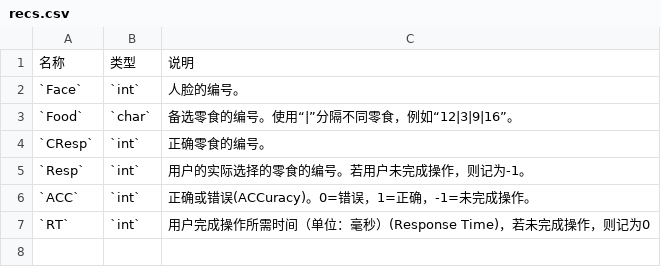
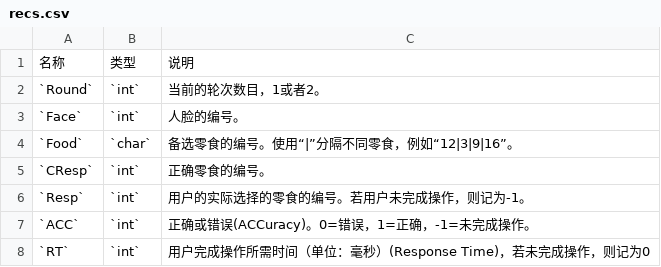
Before and after one commit to iquizoo/docs, a CSV file: data/config/faceSnack/recs.csv, drawn as a sheet; the diff names each change by its address in the sheet, - before the commit and + after, or states it on an @@ line.

Commit message:
Modify faceSnack to two rounds

```diff
--- a/data/config/faceSnack/recs.csv
+++ b/data/config/faceSnack/recs.csv
+row 2: `Round` | `int` | 当前的轮次数目，1或者2。
```
Also changed, not shown: 2 other files.
